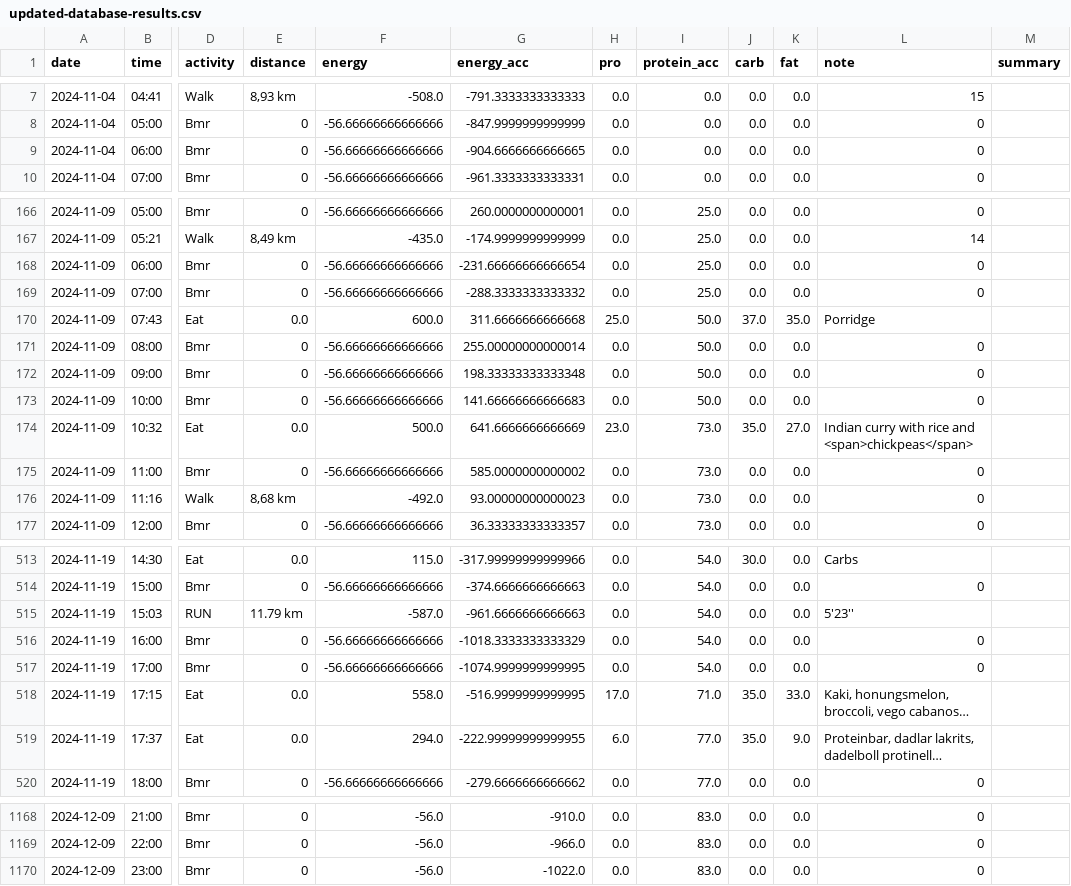
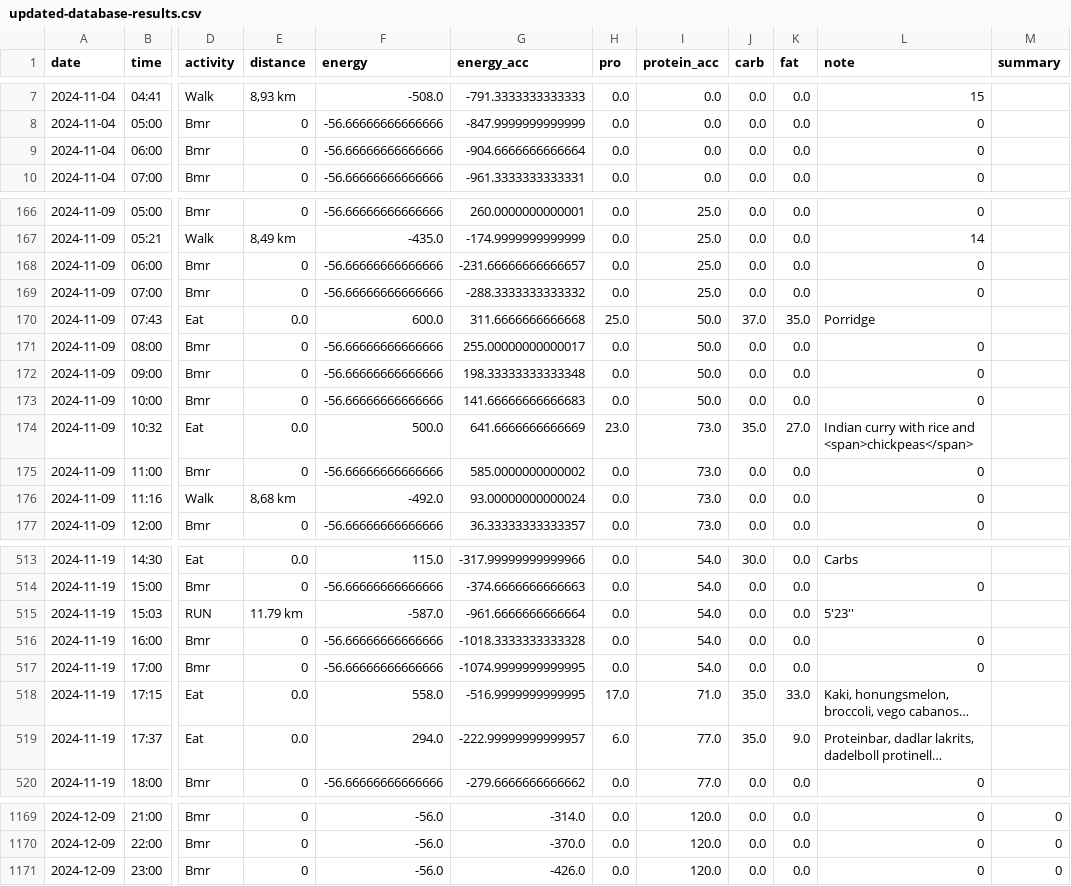
Before and after one commit to liecha/meRegAnno, a CSV file: data/updated-database-results.csv, drawn as a sheet; only a part is shown, gaps mark what is left out; long unchanged cells end in …; addresses are those after the commit; the diff covers the shown part only; the diff names each change by its address in the sheet, - before the commit and + after, or states it on an @@ line.

Commit message:
New data to dataset

```diff
--- a/data/updated-database-results.csv
+++ b/data/updated-database-results.csv
-G9 (energy_acc): -904.6666666666665
+G9 (energy_acc): -904.6666666666664
-G168 (energy_acc): -231.66666666666654
+G168 (energy_acc): -231.66666666666657
-G171 (energy_acc): 255.00000000000014
+G171 (energy_acc): 255.00000000000017
-G176 (energy_acc): 93.00000000000023
+G176 (energy_acc): 93.00000000000024
-G515 (energy_acc): -961.6666666666663
+G515 (energy_acc): -961.6666666666664
-G516 (energy_acc): -1018.3333333333329
+G516 (energy_acc): -1018.3333333333328
-G519 (energy_acc): -222.99999999999955
+G519 (energy_acc): -222.99999999999957
-G1169 (energy_acc): -910.0
+G1169 (energy_acc): -314.0
-I1169:I1171 (protein_acc): 83.0
+I1169:I1171 (protein_acc): 120.0
-M1169:M1171 (summary): (empty)
+M1169:M1171 (summary): 0
-G1170 (energy_acc): -966.0
+G1170 (energy_acc): -370.0
-G1171 (energy_acc): -1022.0
+G1171 (energy_acc): -426.0
```
Also changed, not shown: 1 added row and 76 edited cells elsewhere in this file, 2 other files.
